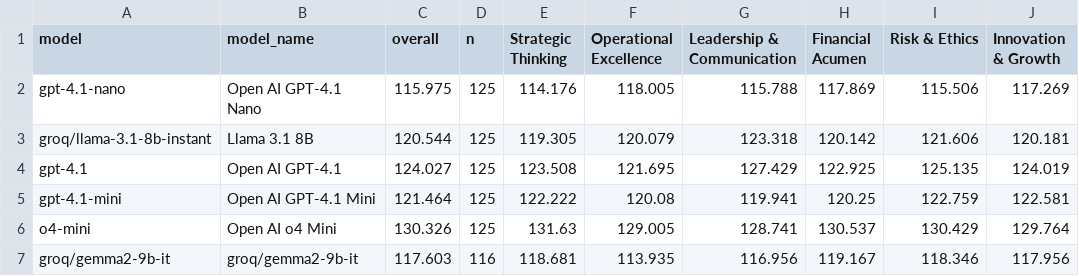
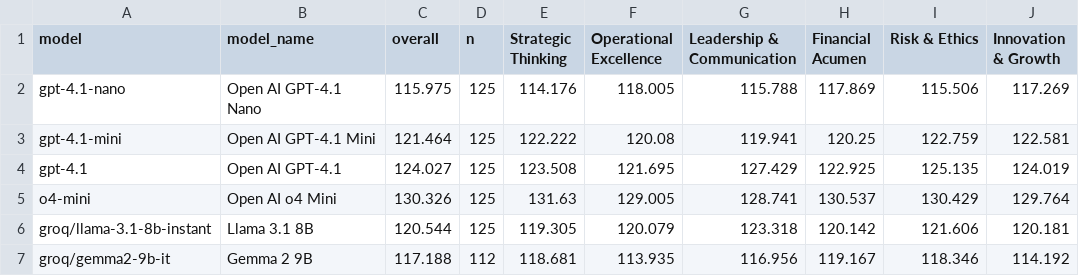
Before and after one commit to dave1010/ceo-bench, a CSV file: data/leaderboard/leaderboard.csv, drawn as a sheet.

Commit message:
Leaderboard

```diff
--- a/data/leaderboard/leaderboard.csv
+++ b/data/leaderboard/leaderboard.csv
@@ -2,6 +2,6 @@ model,model_name,overall,n,Strategic Thinking,Operational Excellence,Leadership
 gpt-4.1-nano,Open AI GPT-4.1 Nano,115.975,125,114.176,118.005,115.788,117.869,115.506,117.269
+gpt-4.1-mini,Open AI GPT-4.1 Mini,121.464,125,122.222,120.08,119.941,120.25,122.759,122.581
+gpt-4.1,Open AI GPT-4.1,124.027,125,123.508,121.695,127.429,122.925,125.135,124.019
+o4-mini,Open AI o4 Mini,130.326,125,131.63,129.005,128.741,130.537,130.429,129.764
 groq/llama-3.1-8b-instant,Llama 3.1 8B,120.544,125,119.305,120.079,123.318,120.142,121.606,120.181
-gpt-4.1,Open AI GPT-4.1,124.027,125,123.508,121.695,127.429,122.925,125.135,124.019
-gpt-4.1-mini,Open AI GPT-4.1 Mini,121.464,125,122.222,120.08,119.941,120.25,122.759,122.581
-o4-mini,Open AI o4 Mini,130.326,125,131.63,129.005,128.741,130.537,130.429,129.764
-groq/gemma2-9b-it,groq/gemma2-9b-it,117.603,116,118.681,113.935,116.956,119.167,118.346,117.956
+groq/gemma2-9b-it,Gemma 2 9B,117.188,112,118.681,113.935,116.956,119.167,118.346,114.192
```
